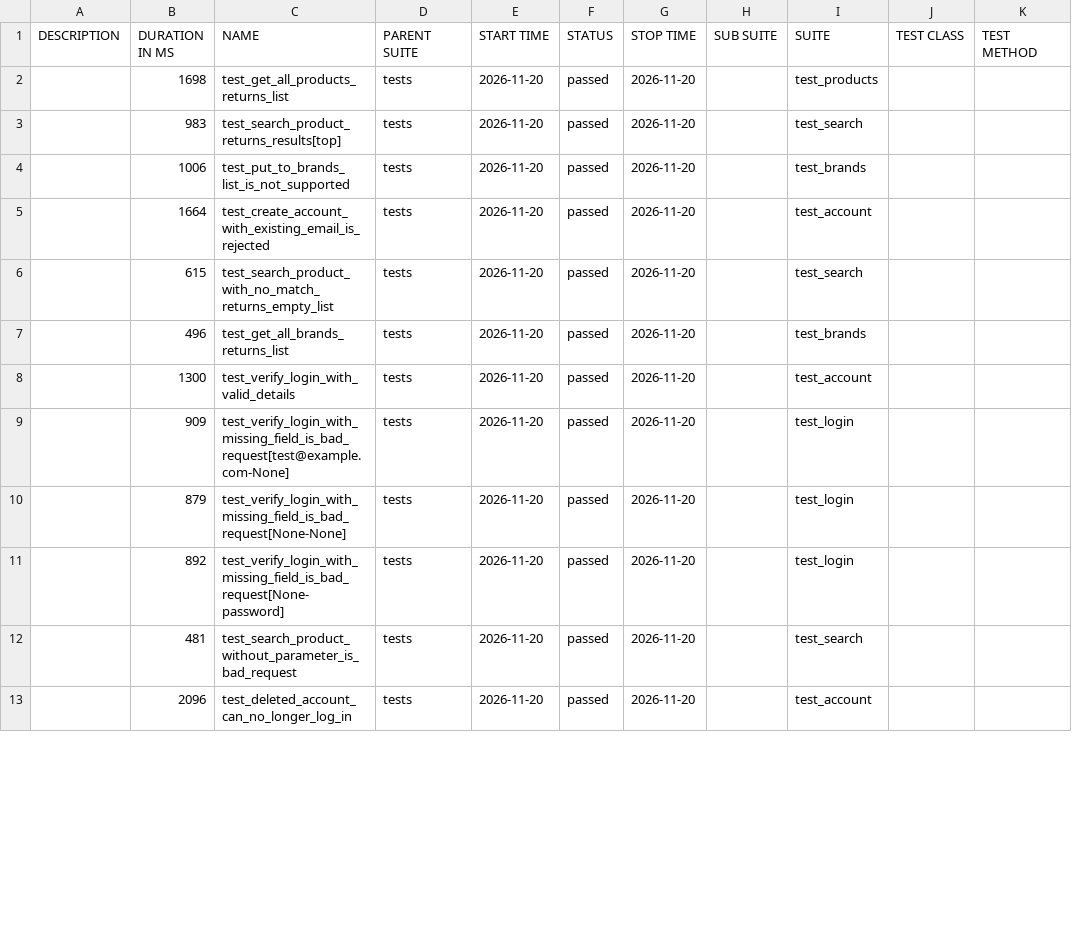
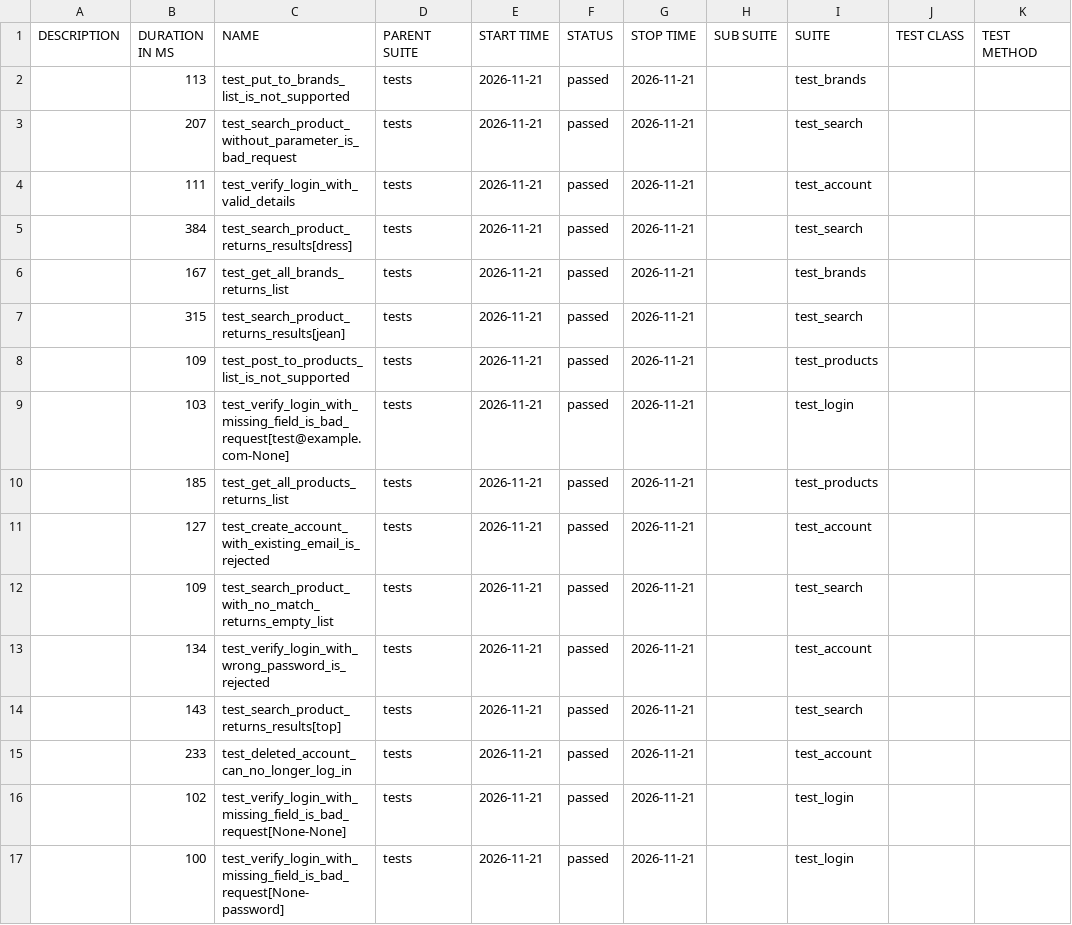
Before and after one commit to filip-wierzbicki-qa/uitap-automation, a CSV file: api/data/suites.csv, drawn as a sheet; only a part is shown; the diff covers the shown part only.

```diff
--- a/api/data/suites.csv
+++ b/api/data/suites.csv
@@ -1,13 +1,17 @@
 "DESCRIPTION","DURATION IN MS","NAME","PARENT SUITE","START TIME","STATUS","STOP TIME","SUB SUITE","SUITE","TEST CLASS","TEST METHOD"
-"","1698","test_get_all_products_returns_list","tests","2026-11-20","passed","2026-11-20","","test_products","",""
-"","983","test_search_product_returns_results[top]","tests","2026-11-20","passed","2026-11-20","","test_search","",""
-"","1006","test_put_to_brands_list_is_not_supported","tests","2026-11-20","passed","2026-11-20","","test_brands","",""
-"","1664","test_create_account_with_existing_email_is_rejected","tests","2026-11-20","passed","2026-11-20","","test_account","",""
-"","615","test_search_product_with_no_match_returns_empty_list","tests","2026-11-20","passed","2026-11-20","","test_search","",""
-"","496","test_get_all_brands_returns_list","tests","2026-11-20","passed","2026-11-20","","test_brands","",""
-"","1300","test_verify_login_with_valid_details","tests","2026-11-20","passed","2026-11-20","","test_account","",""
-"","909","test_verify_login_with_missing_field_is_bad_request[test@example.com-None]","tests","2026-11-20","passed","2026-11-20","","test_login","",""
-"","879","test_verify_login_with_missing_field_is_bad_request[None-None]","tests","2026-11-20","passed","2026-11-20","","test_login","",""
-"","892","test_verify_login_with_missing_field_is_bad_request[None-password]","tests","2026-11-20","passed","2026-11-20","","test_login","",""
-"","481","test_search_product_without_parameter_is_bad_request","tests","2026-11-20","passed","2026-11-20","","test_search","",""
-"","2096","test_deleted_account_can_no_longer_log_in","tests","2026-11-20","passed","2026-11-20","","test_account","",""
+"","113","test_put_to_brands_list_is_not_supported","tests","2026-11-21","passed","2026-11-21","","test_brands","",""
+"","207","test_search_product_without_parameter_is_bad_request","tests","2026-11-21","passed","2026-11-21","","test_search","",""
+"","111","test_verify_login_with_valid_details","tests","2026-11-21","passed","2026-11-21","","test_account","",""
+"","384","test_search_product_returns_results[dress]","tests","2026-11-21","passed","2026-11-21","","test_search","",""
+"","167","test_get_all_brands_returns_list","tests","2026-11-21","passed","2026-11-21","","test_brands","",""
+"","315","test_search_product_returns_results[jean]","tests","2026-11-21","passed","2026-11-21","","test_search","",""
+"","109","test_post_to_products_list_is_not_supported","tests","2026-11-21","passed","2026-11-21","","test_products","",""
+"","103","test_verify_login_with_missing_field_is_bad_request[test@example.com-None]","tests","2026-11-21","passed","2026-11-21","","test_login","",""
+"","185","test_get_all_products_returns_list","tests","2026-11-21","passed","2026-11-21","","test_products","",""
+"","127","test_create_account_with_existing_email_is_rejected","tests","2026-11-21","passed","2026-11-21","","test_account","",""
+"","109","test_search_product_with_no_match_returns_empty_list","tests","2026-11-21","passed","2026-11-21","","test_search","",""
+"","134","test_verify_login_with_wrong_password_is_rejected","tests","2026-11-21","passed","2026-11-21","","test_account","",""
+"","143","test_search_product_returns_results[top]","tests","2026-11-21","passed","2026-11-21","","test_search","",""
+"","233","test_deleted_account_can_no_longer_log_in","tests","2026-11-21","passed","2026-11-21","","test_account","",""
+"","102","test_verify_login_with_missing_field_is_bad_request[None-None]","tests","2026-11-21","passed","2026-11-21","","test_login","",""
+"","100","test_verify_login_with_missing_field_is_bad_request[None-password]","tests","2026-11-21","passed","2026-11-21","","test_login","",""
```
Also changed, not shown: 4 removed rows elsewhere in this file, 50 other files.
